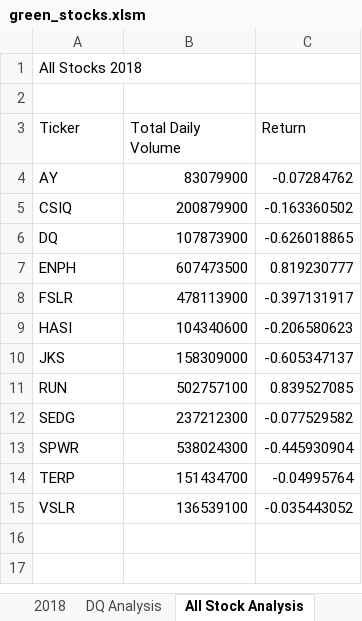
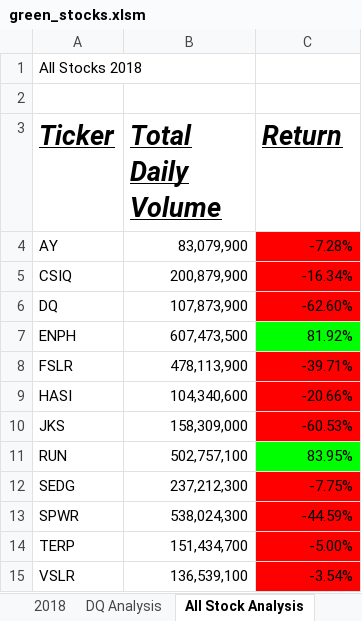
Before and after one commit to 88lventerprises/stock-analysis, an Excel workbook: green_stocks.xlsm, sheet All Stock Analysis, drawn as a sheet; values as stored, in another font and other column widths than the file's, no borders; the diff names each change by its address in the sheet, - before the commit and + after, or states it on an @@ line.

Commit message:
Add files via upload

```diff
--- a/green_stocks.xlsm (sheet All Stock Analysis)
+++ b/green_stocks.xlsm (sheet All Stock Analysis)
@@ A3:C3 bold: off → on, italic: off → on, underline: off → on, text size: larger @@
-B4 (Total Daily Volume): 83079900
+B4 (Total Daily Volume): 83,079,900
-C4 (Return): -0.07284762
+C4 (Return): -7.28%
-C4:C6 fill: none
+C4:C6 fill: #FF0000
-B5 (Total Daily Volume): 200879900
+B5 (Total Daily Volume): 200,879,900
-C5 (Return): -0.163360502
+C5 (Return): -16.34%
-B6 (Total Daily Volume): 107873900
+B6 (Total Daily Volume): 107,873,900
-C6 (Return): -0.626018865
+C6 (Return): -62.60%
-B7 (Total Daily Volume): 607473500
+B7 (Total Daily Volume): 607,473,500
-C7 (Return): 0.819230777
+C7 (Return): 81.92%
-C7 fill: none
+C7 fill: #00FF00
-B8 (Total Daily Volume): 478113900
+B8 (Total Daily Volume): 478,113,900
-C8 (Return): -0.397131917
+C8 (Return): -39.71%
-C8:C10 fill: none
+C8:C10 fill: #FF0000
-B9 (Total Daily Volume): 104340600
+B9 (Total Daily Volume): 104,340,600
-C9 (Return): -0.206580623
+C9 (Return): -20.66%
-B10 (Total Daily Volume): 158309000
+B10 (Total Daily Volume): 158,309,000
-C10 (Return): -0.605347137
+C10 (Return): -60.53%
-B11 (Total Daily Volume): 502757100
+B11 (Total Daily Volume): 502,757,100
-C11 (Return): 0.839527085
+C11 (Return): 83.95%
-C11 fill: none
+C11 fill: #00FF00
-B12 (Total Daily Volume): 237212300
+B12 (Total Daily Volume): 237,212,300
-C12 (Return): -0.077529582
+C12 (Return): -7.75%
-C12:C15 fill: none
+C12:C15 fill: #FF0000
-B13 (Total Daily Volume): 538024300
+B13 (Total Daily Volume): 538,024,300
-C13 (Return): -0.445930904
+C13 (Return): -44.59%
-B14 (Total Daily Volume): 151434700
+B14 (Total Daily Volume): 151,434,700
-C14 (Return): -0.04995764
+C14 (Return): -5.00%
-B15 (Total Daily Volume): 136539100
+B15 (Total Daily Volume): 136,539,100
-C15 (Return): -0.035443052
+C15 (Return): -3.54%
```
